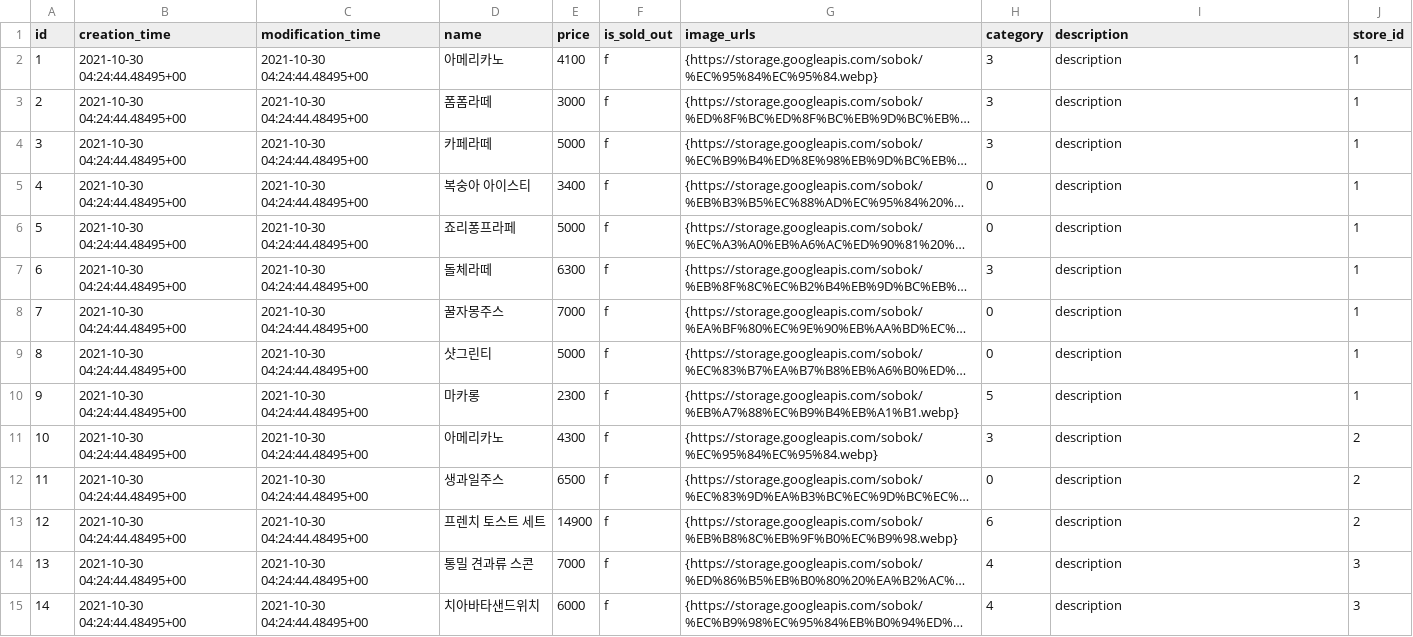
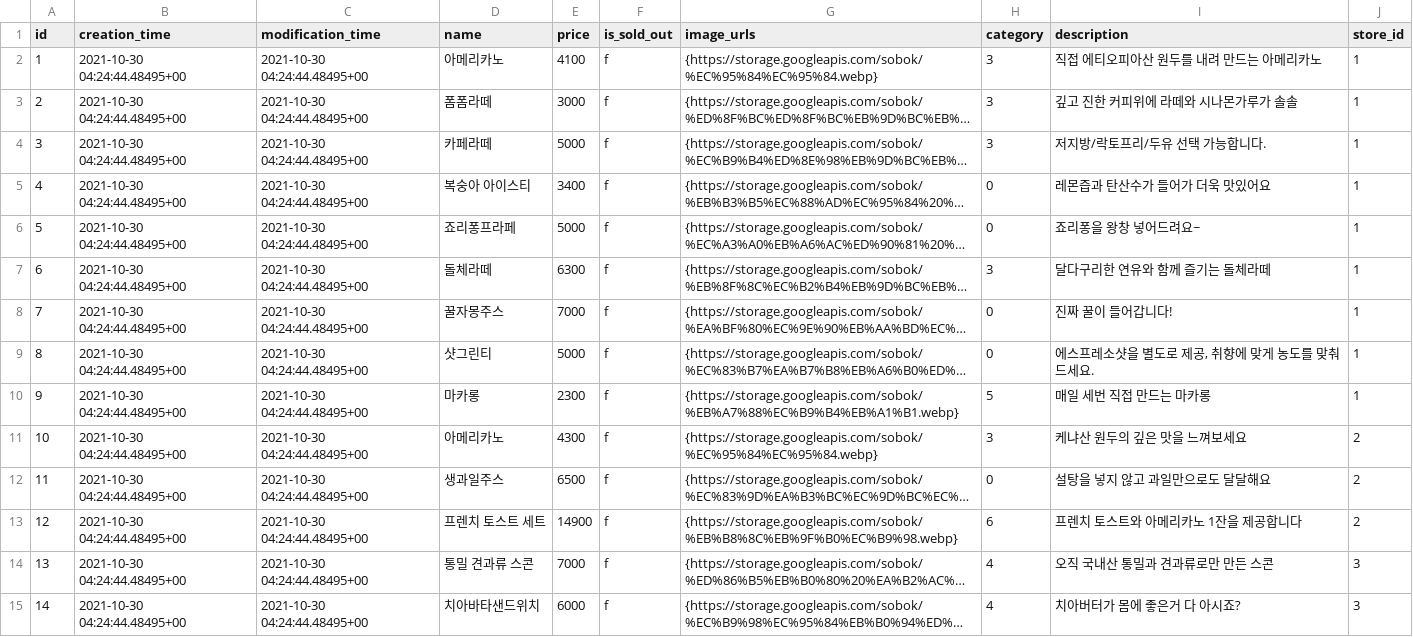
Before and after one commit to gwak2837/sobok-backend, a CSV file: database/data/public.menu.csv, drawn as a sheet; only a part is shown; long unchanged cells end in …; the diff covers the shown part only; the diff names each change by its address in the sheet, - before the commit and + after, or states it on an @@ line.

Commit message:
Update menu description

```diff
--- a/database/data/public.menu.csv
+++ b/database/data/public.menu.csv
-I2 (description): description
+I2 (description): 직접 에티오피아산 원두를 내려 만드는 아메리카노
-I3 (description): description
+I3 (description): 깊고 진한 커피위에 라떼와 시나몬가루가 솔솔
-I4 (description): description
+I4 (description): 저지방/락토프리/두유 선택 가능합니다.
-I5 (description): description
+I5 (description): 레몬즙과 탄산수가 들어가 더욱 맛있어요
-I6 (description): description
+I6 (description): 죠리퐁을 왕창 넣어드려요~
-I7 (description): description
+I7 (description): 달다구리한 연유와 함께 즐기는 돌체라떼
-I8 (description): description
+I8 (description): 진짜 꿀이 들어갑니다!
-I9 (description): description
+I9 (description): 에스프레소샷을 별도로 제공, 취향에 맞게 농도를 맞춰 드세요.
-I10 (description): description
+I10 (description): 매일 세번 직접 만드는 마카롱
-I11 (description): description
+I11 (description): 케냐산 원두의 깊은 맛을 느껴보세요
-I12 (description): description
+I12 (description): 설탕을 넣지 않고 과일만으로도 달달해요
-I13 (description): description
+I13 (description): 프렌치 토스트와 아메리카노 1잔을 제공합니다
-I14 (description): description
+I14 (description): 오직 국내산 통밀과 견과류로만 만든 스콘
-I15 (description): description
+I15 (description): 치아버터가 몸에 좋은거 다 아시죠?
```
Also changed, not shown: 22 edited cells elsewhere in this file, 1 other file.
